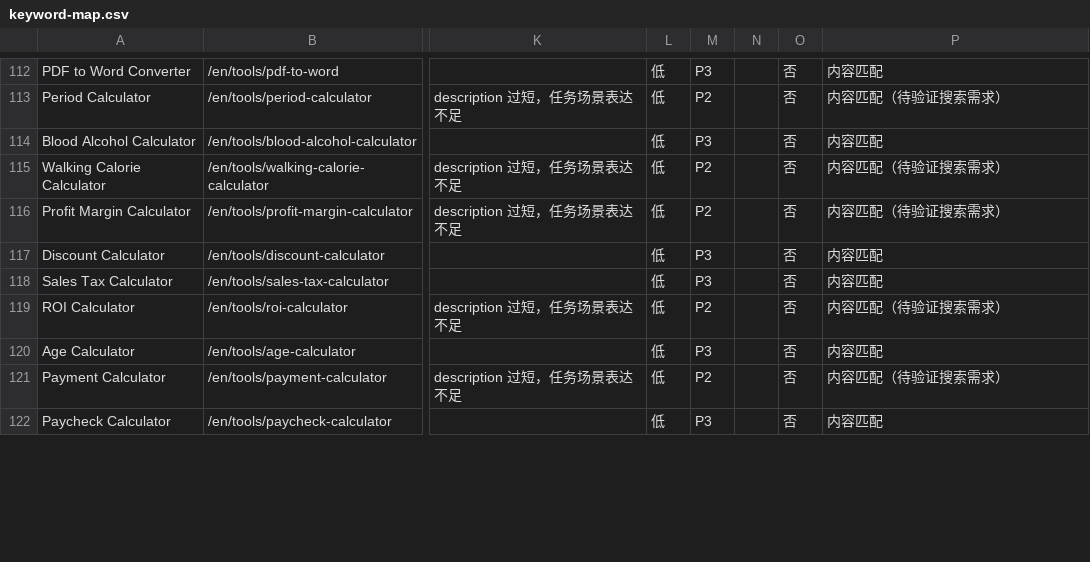
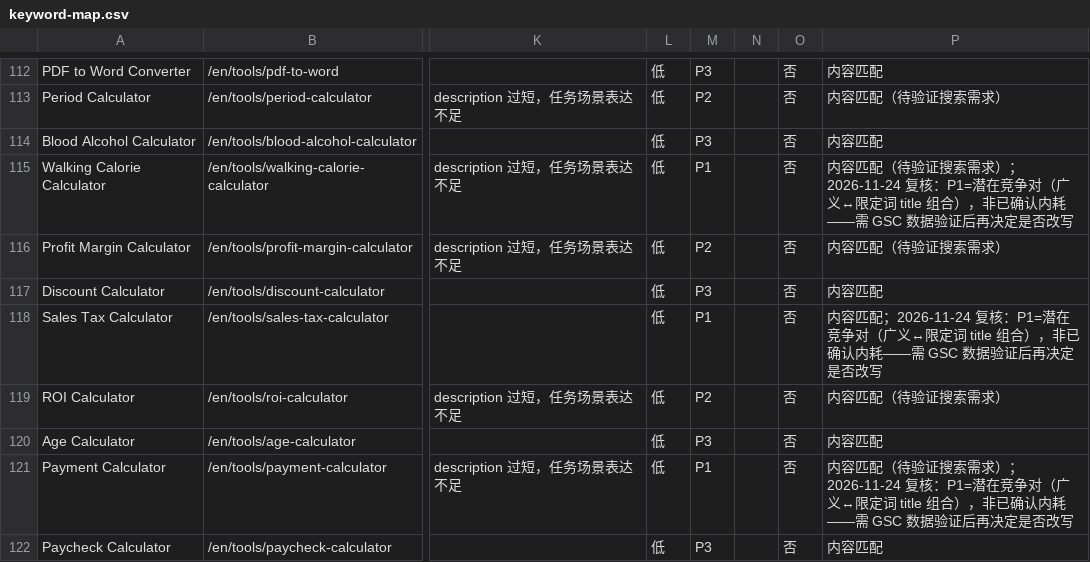
Before and after one commit to xiongfh2008/toolkitlife, a CSV file: docs/seo/keyword-map.csv, drawn as a sheet; only a part is shown, gaps mark what is left out; the diff covers the shown part only; the diff names each change by its address in the sheet, - before the commit and + after, or states it on an @@ line.

```diff
--- a/docs/seo/keyword-map.csv
+++ b/docs/seo/keyword-map.csv
-M115: P2
+M115: P1
-P115: …索需求）
+P115: …索需求）；2026-11-24 复核：P1=潜在竞争对（广义↔限定词 title 组合），非已确认内耗——需 GSC 数据验证后再决定是否改写
-M118: P3
+M118: P1
-P118: 内容匹配
+P118: 内容匹配；2026-11-24 复核：P1=潜在竞争对（广义↔限定词 title 组合），非已确认内耗——需 GSC 数据验证后再决定是否改写
-M121: P2
+M121: P1
-P121: …索需求）
+P121: …索需求）；2026-11-24 复核：P1=潜在竞争对（广义↔限定词 title 组合），非已确认内耗——需 GSC 数据验证后再决定是否改写
```
Also changed, not shown: 74 edited cells elsewhere in this file, 38 other files.
